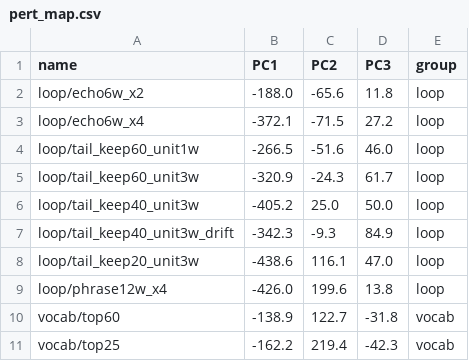
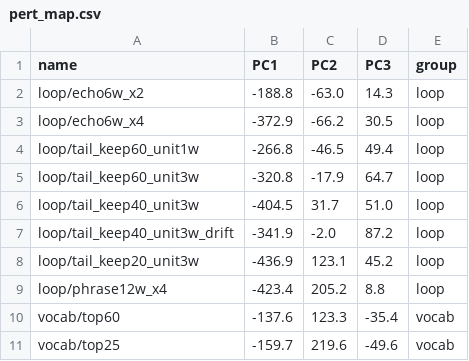
Before and after one commit to inria-point/TDA-multiscale, a CSV file: phdq_ext/results/pert_map.csv, drawn as a sheet; only a part is shown; the diff covers the shown part only.

```diff
--- a/phdq_ext/results/pert_map.csv
+++ b/phdq_ext/results/pert_map.csv
@@ -1,11 +1,11 @@
 name,PC1,PC2,PC3,group
-loop/echo6w_x2,-188.0,-65.6,11.8,loop
-loop/echo6w_x4,-372.1,-71.5,27.2,loop
-loop/tail_keep60_unit1w,-266.5,-51.6,46.0,loop
-loop/tail_keep60_unit3w,-320.9,-24.3,61.7,loop
-loop/tail_keep40_unit3w,-405.2,25.0,50.0,loop
-loop/tail_keep40_unit3w_drift,-342.3,-9.3,84.9,loop
-loop/tail_keep20_unit3w,-438.6,116.1,47.0,loop
-loop/phrase12w_x4,-426.0,199.6,13.8,loop
-vocab/top60,-138.9,122.7,-31.8,vocab
-vocab/top25,-162.2,219.4,-42.3,vocab
+loop/echo6w_x2,-188.8,-63.0,14.3,loop
+loop/echo6w_x4,-372.9,-66.2,30.5,loop
+loop/tail_keep60_unit1w,-266.8,-46.5,49.4,loop
+loop/tail_keep60_unit3w,-320.8,-17.9,64.7,loop
+loop/tail_keep40_unit3w,-404.5,31.7,51.0,loop
+loop/tail_keep40_unit3w_drift,-341.9,-2.0,87.2,loop
+loop/tail_keep20_unit3w,-436.9,123.1,45.2,loop
+loop/phrase12w_x4,-423.4,205.2,8.8,loop
+vocab/top60,-137.6,123.3,-35.4,vocab
+vocab/top25,-159.7,219.6,-49.6,vocab
```
Also changed, not shown: 2 added rows and 83 edited cells elsewhere in this file, phdq_ext/results/pc_space.csv, phdq_ext/results/pert_duplicates.csv, 17 other files.
